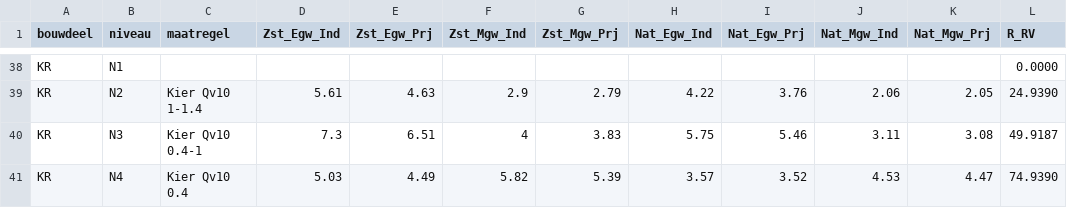
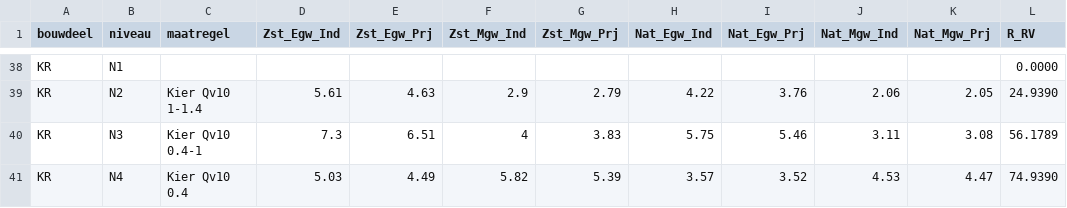
Before and after one commit to RuudvandenWijngaart/VestaDV, a CSV file: isolatie/isolatiemaatregelen.csv, drawn as a sheet; only a part is shown, gaps mark what is left out; the diff covers the shown part only.

```diff
--- a/isolatie/isolatiemaatregelen.csv
+++ b/isolatie/isolatiemaatregelen.csv
@@ -39,3 +39,3 @@
 "KR"	"N2"	"Kier Qv10 1-1.4"	5.61	4.63	2.9	2.79	4.22	3.76	2.06	2.05	24.9390
-"KR"	"N3"	"Kier Qv10 0.4-1"	7.3	6.51	4	3.83	5.75	5.46	3.11	3.08	49.9187
+"KR"	"N3"	"Kier Qv10 0.4-1"	7.3	6.51	4	3.83	5.75	5.46	3.11	3.08	56.1789
 "KR"	"N4"	"Kier Qv10 0.4"	5.03	4.49	5.82	5.39	3.57	3.52	4.53	4.47	74.9390
```
Also changed, not shown: 17 edited cells elsewhere in this file, 5 other files.
